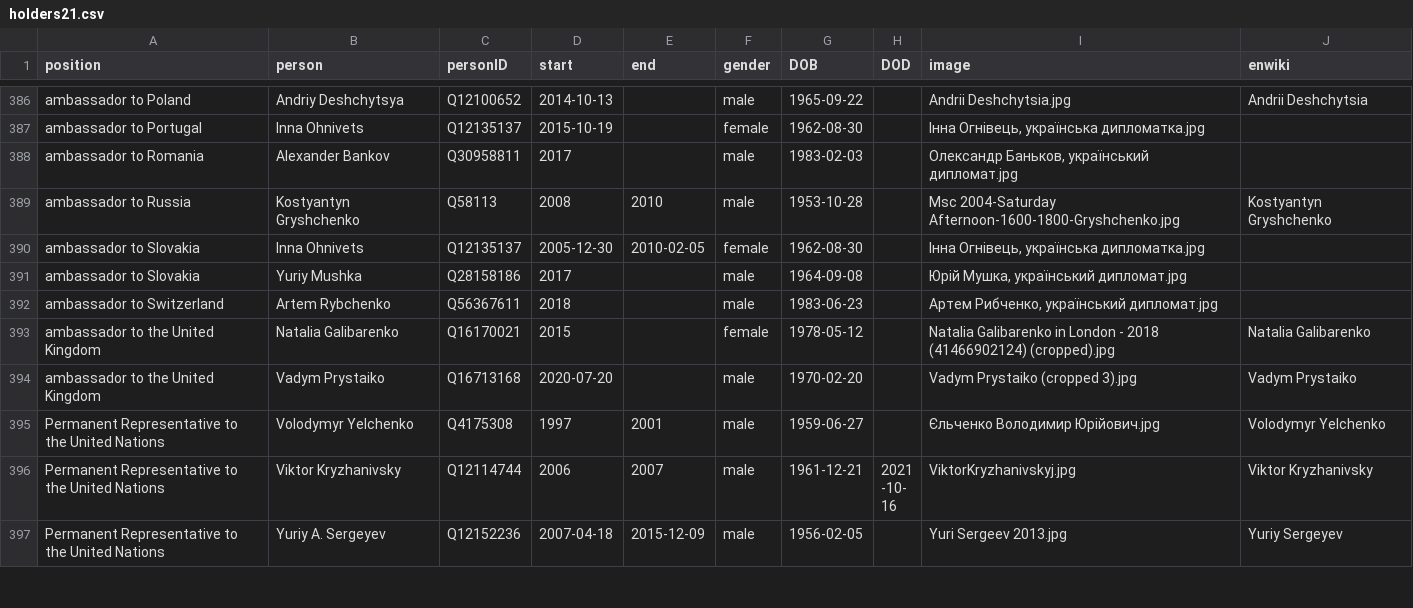
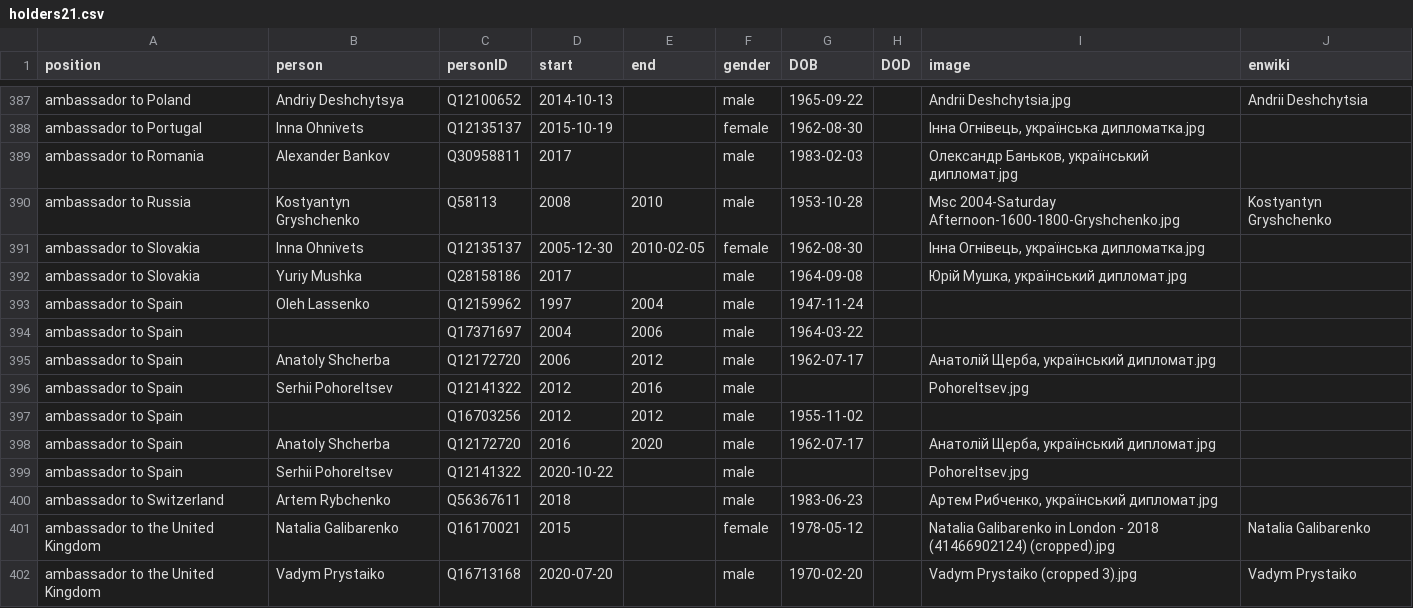
Before and after one commit to every-politician-scrapers/ukraine-cabinet, a CSV file: html/holders21.csv, drawn as a sheet; only a part is shown, gaps mark what is left out; the shorter side is filled out with more unchanged rows; the diff covers the shown part only; the diff names each change by its address in the sheet, - before the commit and + after, or states it on an @@ line.

```diff
--- a/html/holders21.csv
+++ b/html/holders21.csv
+row 393: ambassador to Spain | Oleh Lassenko | Q12159962 | 1997 | 2004 | male | 1947-11-24
+row 394: ambassador to Spain |  | Q17371697 | 2004 | 2006 | male | 1964-03-22
+row 395: ambassador to Spain | Anatoly Shcherba | Q12172720 | 2006 | 2012 | male | 1962-07-17 |  | Анатолій Щерба, український дипломат.jpg
+row 396: ambassador to Spain | Serhii Pohoreltsev | Q12141322 | 2012 | 2016 | male |  |  | Pohoreltsev.jpg
+row 397: ambassador to Spain |  | Q16703256 | 2012 | 2012 | male | 1955-11-02
+row 398: ambassador to Spain | Anatoly Shcherba | Q12172720 | 2016 | 2020 | male | 1962-07-17 |  | Анатолій Щерба, український дипломат.jpg
+row 399: ambassador to Spain | Serhii Pohoreltsev | Q12141322 | 2020-10-22 |  | male |  |  | Pohoreltsev.jpg
```
Also changed, not shown: 10 added rows and 1 edited cell elsewhere in this file, html/current.csv, html/legislators.csv.
